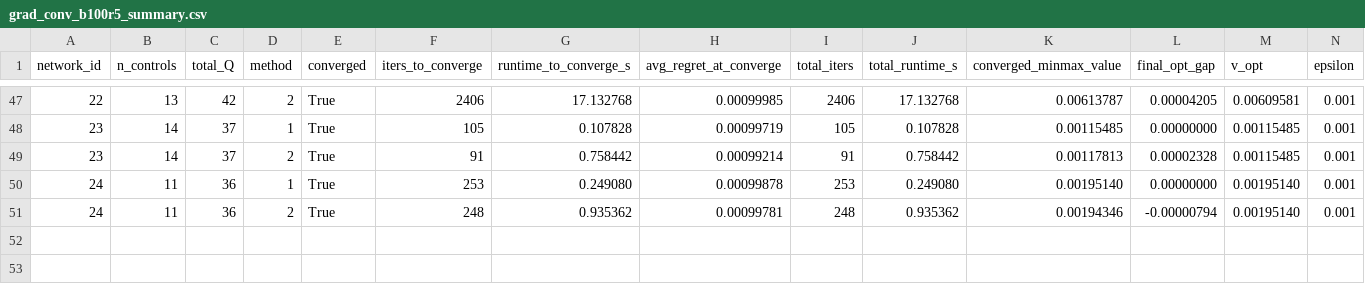
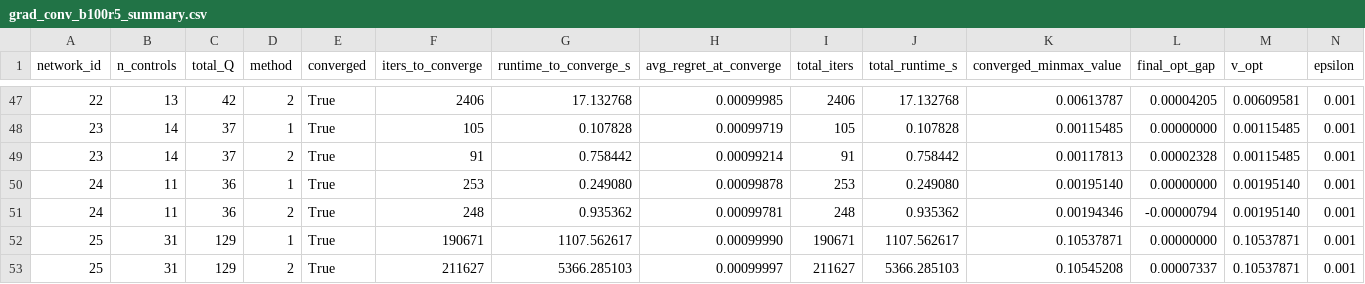
Before and after one commit to russelltankaimin/security_games_tree_network_layered_def_code, a CSV file: exp2/grad_conv_b100r5_summary.csv, drawn as a sheet; only a part is shown, gaps mark what is left out; rows hold the shown columns only; the diff names each change by its address in the sheet, - before the commit and + after, or states it on an @@ line.

```diff
--- a/exp2/grad_conv_b100r5_summary.csv
+++ b/exp2/grad_conv_b100r5_summary.csv
+row 52: 25 | 31 | 129 | 1 | True | 190671 | 1107.562617 | 0.00099990 | 190671 | 1107.562617 | 0.10537871 | 0.00000000 | 0.10537871 | 0.001
+row 53: 25 | 31 | 129 | 2 | True | 211627 | 5366.285103 | 0.00099997 | 211627 | 5366.285103 | 0.10545208 | 0.00007337 | 0.10537871 | 0.001
```
Also changed, not shown: exp2/grad_conv_b1r2_summary.csv, exp2/gradient_convergence_ssh_b100_summary.csv, 11 other files.
